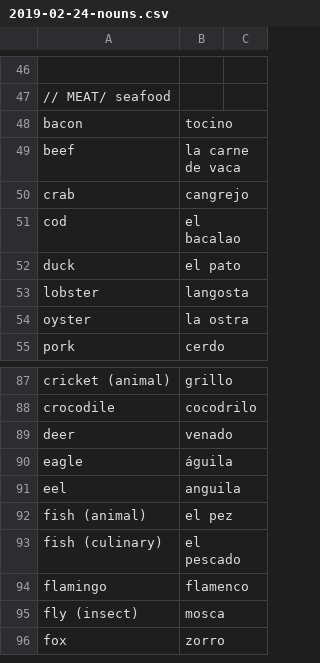
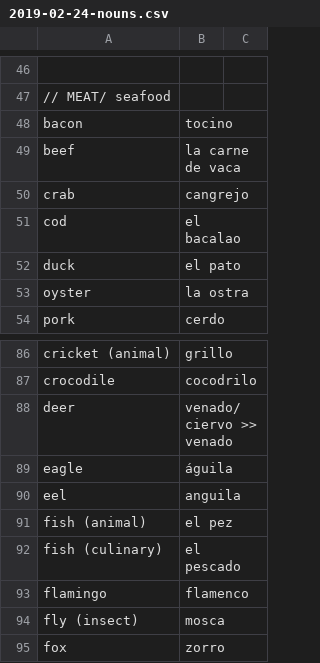
Before and after one commit to peterkrieg/anki-spanish-creator, a CSV file: words/2019-02-24-nouns.csv, drawn as a sheet; only a part is shown, gaps mark what is left out.

Commit message:
added more words, small fixes to previous ones

```diff
--- a/words/2019-02-24-nouns.csv
+++ b/words/2019-02-24-nouns.csv
@@ -52,3 +52,2 @@ cod, el bacalao
 duck, el pato
-lobster, langosta
 oyster, la ostra
@@ -88,3 +87,3 @@ cricket (animal), grillo
 crocodile, cocodrilo
-deer, venado
+deer, venado/ciervo >> venado
 eagle, águila
```
Also changed, not shown: 2 other files.
